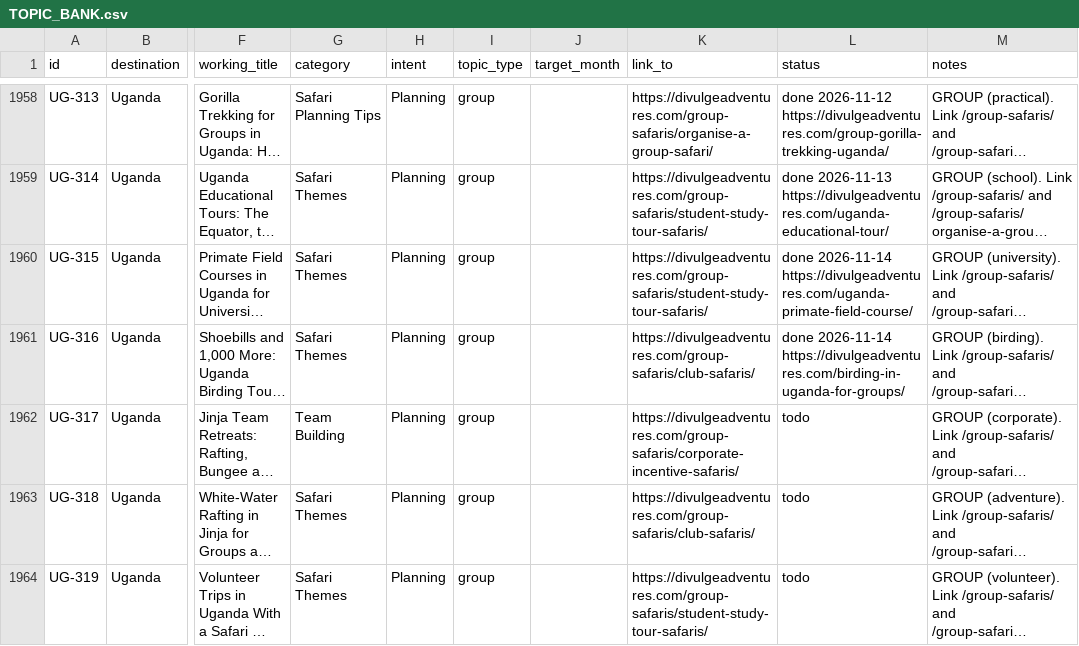
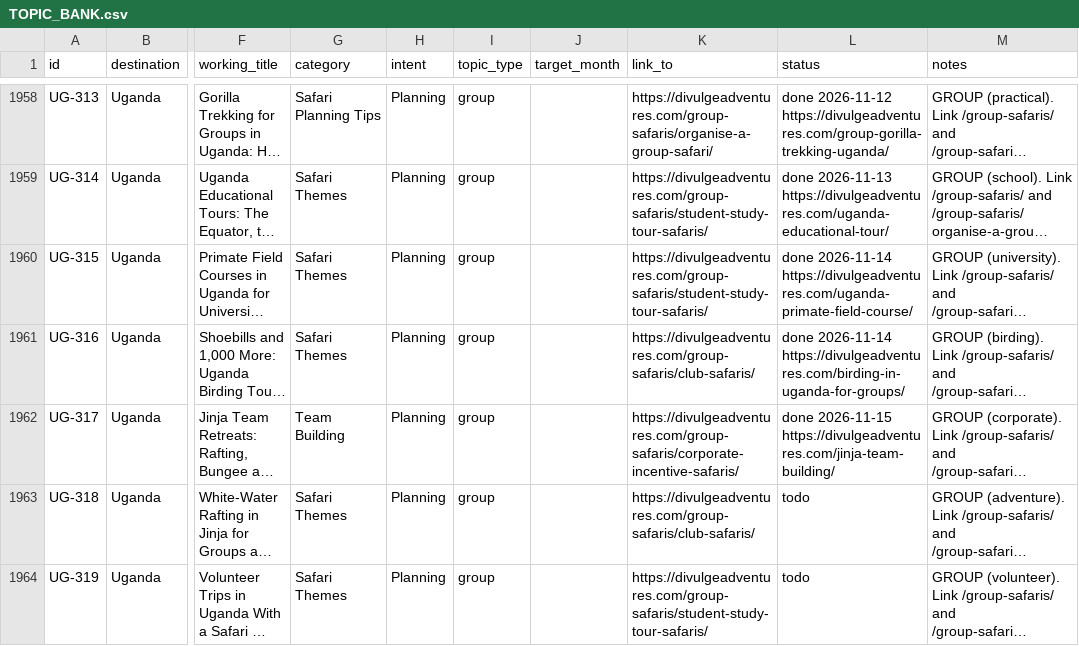
Before and after one commit to divulgeadventures/divulge-blog, a CSV file: TOPIC_BANK.csv, drawn as a sheet; only a part is shown, gaps mark what is left out; long unchanged cells end in …; the diff names each change by its address in the sheet, - before the commit and + after, or states it on an @@ line.

```diff
--- a/TOPIC_BANK.csv
+++ b/TOPIC_BANK.csv
-L1962 (status): todo
+L1962 (status): done 2026-11-15 https://divulgeadventures.com/jinja-team-building/
```
Also changed, not shown: 5 other files.
